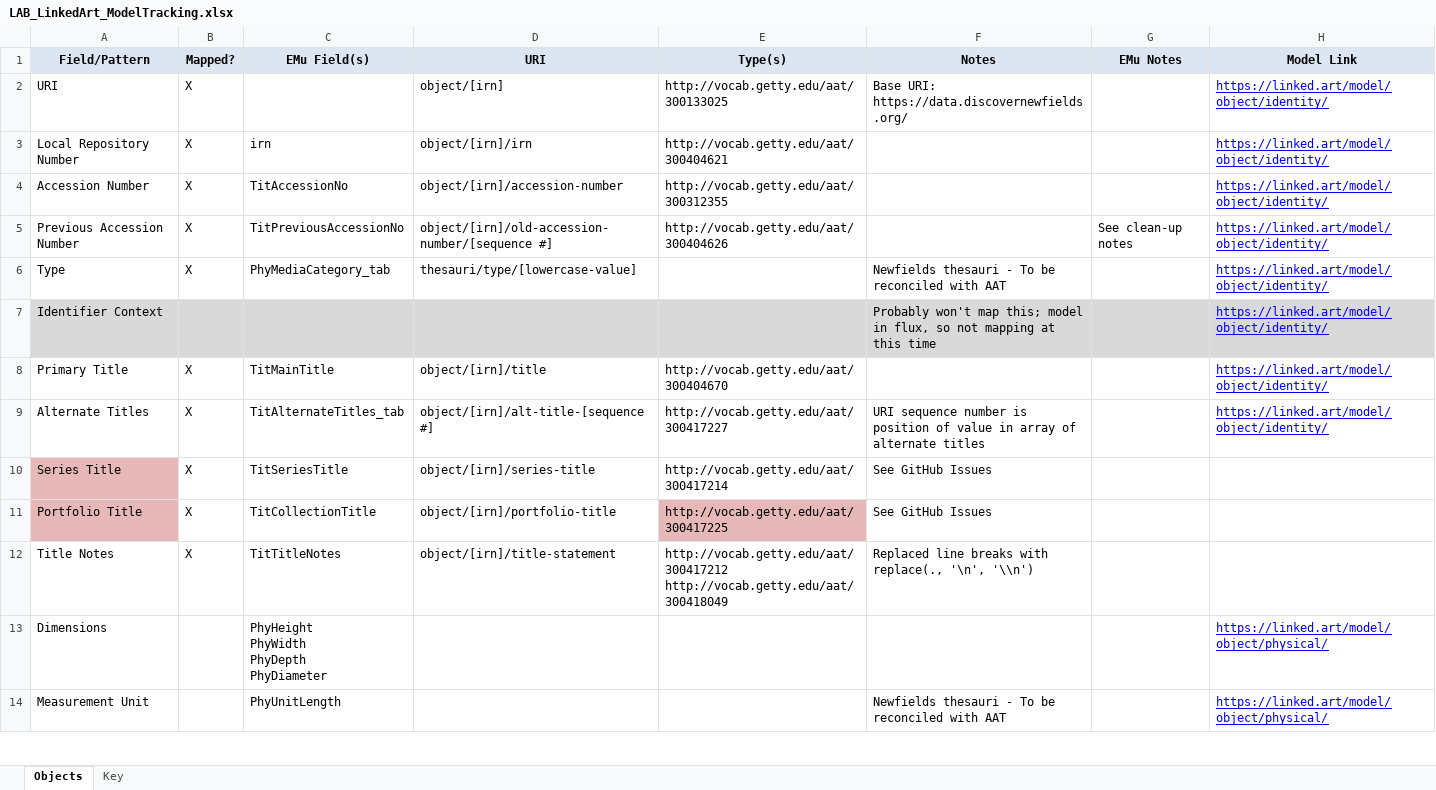
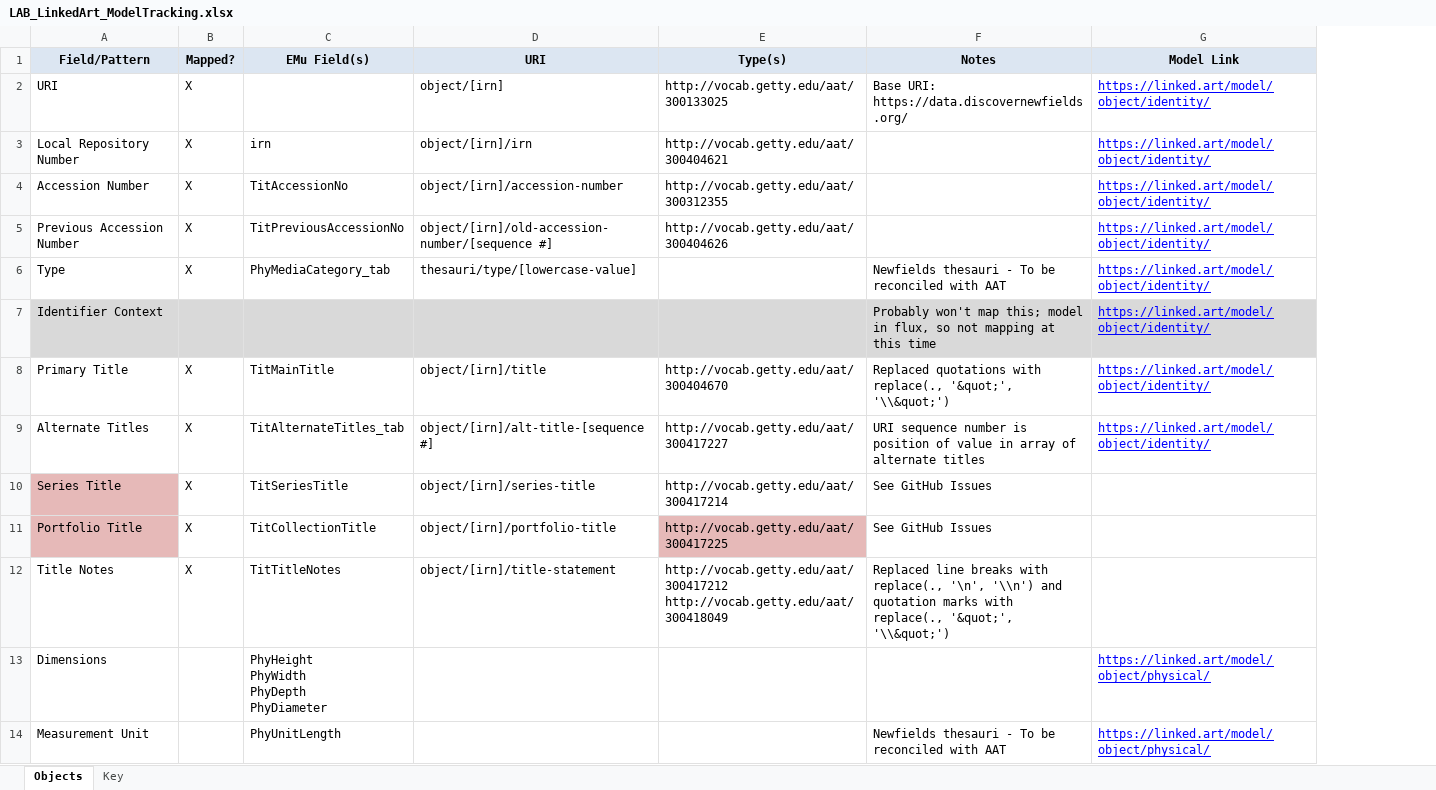
Before and after one commit to IMAmuseum/LinkedArt, an Excel workbook: Documentation/LAB_LinkedArt_ModelTracking.xlsx, sheet Objects, drawn as a sheet; only a part is shown; values as stored, in another font and other column widths than the file's, no borders; the diff covers the shown part only; the diff names each change by its address in the sheet, - before the commit and + after, or states it on an @@ line.

Commit message:
Added Materials Statement and adjusted Linguistic Objects logic

```diff
--- a/Documentation/LAB_LinkedArt_ModelTracking.xlsx (sheet Objects)
+++ b/Documentation/LAB_LinkedArt_ModelTracking.xlsx (sheet Objects)
-column G (EMu Notes), row 5: See clean-up notes
-F8 (Notes): (empty)
+F8 (Notes): Replaced quotations with replace(., '&quot;', '\\&quot;')
-F12 (Notes): …'\n', '\\n')
+F12 (Notes): …'\n', '\\n') and quotation marks with replace(., '&quot;', '\\&quot;')
```
Also changed, not shown: 7 edited cells elsewhere in this sheet, 2 other files.
